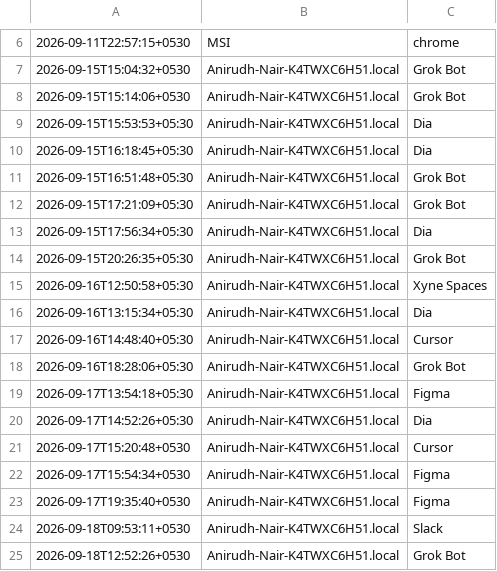
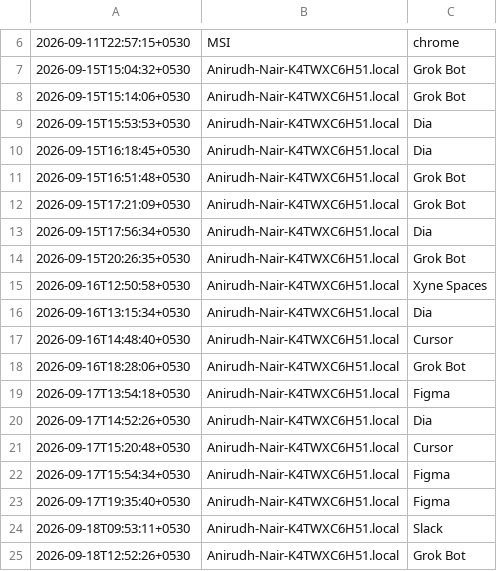
Before and after one commit to anirnair/daymeter, a TSV file: dashboard/foreground-samples.tsv, drawn as a sheet; only a part is shown, gaps mark what is left out; the diff covers the shown part only.

```diff
--- a/dashboard/foreground-samples.tsv
+++ b/dashboard/foreground-samples.tsv
@@ -8,14 +8,14 @@
 2026-09-15T15:14:06+0530	Anirudh-Nair-K4TWXC6H51.local	Grok Bot
-2026-09-15T15:53:53+05:30	Anirudh-Nair-K4TWXC6H51.local	Dia
-2026-09-15T16:18:45+05:30	Anirudh-Nair-K4TWXC6H51.local	Dia
-2026-09-15T16:51:48+05:30	Anirudh-Nair-K4TWXC6H51.local	Grok Bot
-2026-09-15T17:21:09+05:30	Anirudh-Nair-K4TWXC6H51.local	Grok Bot
-2026-09-15T17:56:34+05:30	Anirudh-Nair-K4TWXC6H51.local	Dia
-2026-09-15T20:26:35+05:30	Anirudh-Nair-K4TWXC6H51.local	Grok Bot
-2026-09-16T12:50:58+05:30	Anirudh-Nair-K4TWXC6H51.local	Xyne Spaces
-2026-09-16T13:15:34+05:30	Anirudh-Nair-K4TWXC6H51.local	Dia
-2026-09-16T14:48:40+05:30	Anirudh-Nair-K4TWXC6H51.local	Cursor
-2026-09-16T18:28:06+05:30	Anirudh-Nair-K4TWXC6H51.local	Grok Bot
-2026-09-17T13:54:18+05:30	Anirudh-Nair-K4TWXC6H51.local	Figma
-2026-09-17T14:52:26+05:30	Anirudh-Nair-K4TWXC6H51.local	Dia
+2026-09-15T15:53:53+0530	Anirudh-Nair-K4TWXC6H51.local	Dia
+2026-09-15T16:18:45+0530	Anirudh-Nair-K4TWXC6H51.local	Dia
+2026-09-15T16:51:48+0530	Anirudh-Nair-K4TWXC6H51.local	Grok Bot
+2026-09-15T17:21:09+0530	Anirudh-Nair-K4TWXC6H51.local	Grok Bot
+2026-09-15T17:56:34+0530	Anirudh-Nair-K4TWXC6H51.local	Dia
+2026-09-15T20:26:35+0530	Anirudh-Nair-K4TWXC6H51.local	Grok Bot
+2026-09-16T12:50:58+0530	Anirudh-Nair-K4TWXC6H51.local	Xyne Spaces
+2026-09-16T13:15:34+0530	Anirudh-Nair-K4TWXC6H51.local	Dia
+2026-09-16T14:48:40+0530	Anirudh-Nair-K4TWXC6H51.local	Cursor
+2026-09-16T18:28:06+0530	Anirudh-Nair-K4TWXC6H51.local	Grok Bot
+2026-09-17T13:54:18+0530	Anirudh-Nair-K4TWXC6H51.local	Figma
+2026-09-17T14:52:26+0530	Anirudh-Nair-K4TWXC6H51.local	Dia
 2026-09-17T15:20:48+0530	Anirudh-Nair-K4TWXC6H51.local	Cursor
```
Also changed, not shown: 1 added row and 24 edited cells elsewhere in this file, dashboard/public/foreground-samples.tsv, foreground-samples.tsv, 3 other files.
